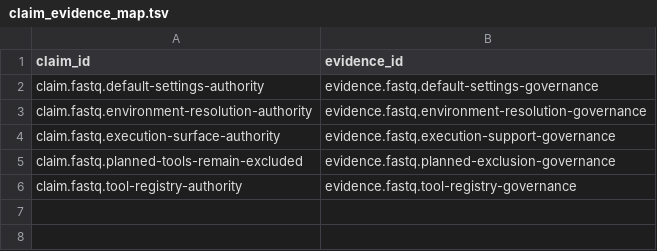
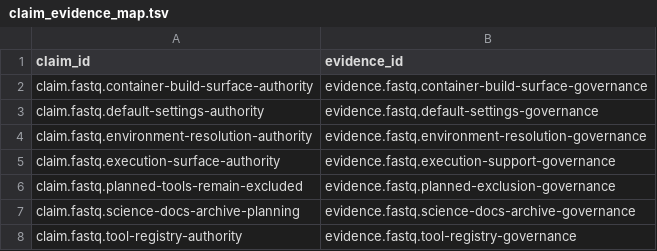
Before and after one commit to bijux/bijux-genomics, a TSV file: science/generated/current/evidence/claim_evidence_map.tsv, drawn as a sheet.

Commit message:
feat(science): add container governance claims

```diff
--- a/science/generated/current/evidence/claim_evidence_map.tsv
+++ b/science/generated/current/evidence/claim_evidence_map.tsv
@@ -1,2 +1,3 @@
 claim_id	evidence_id
+claim.fastq.container-build-surface-authority	evidence.fastq.container-build-surface-governance
 claim.fastq.default-settings-authority	evidence.fastq.default-settings-governance
@@ -5,2 +6,3 @@ claim.fastq.execution-surface-authority	evidence.fastq.execution-support-governa
 claim.fastq.planned-tools-remain-excluded	evidence.fastq.planned-exclusion-governance
+claim.fastq.science-docs-archive-planning	evidence.fastq.science-docs-archive-governance
 claim.fastq.tool-registry-authority	evidence.fastq.tool-registry-governance
```
Also changed, not shown: 5 other files.
